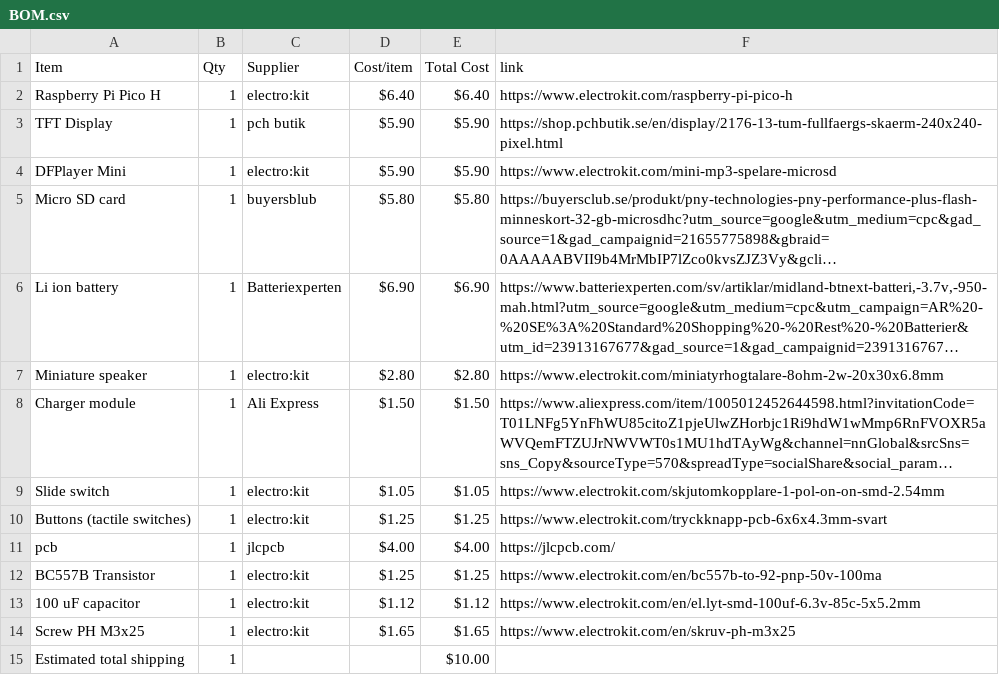
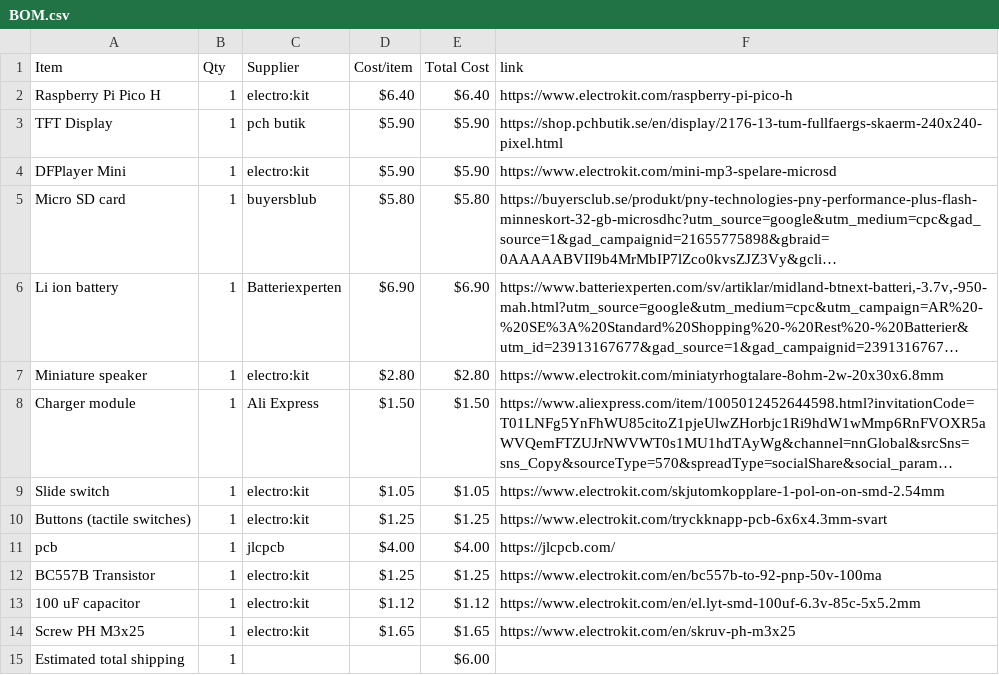
Before and after one commit to parv20250-dot/Nuntendo-Switchn-t-, a CSV file: BOM.csv, drawn as a sheet; long unchanged cells end in ….

Commit message:
Sync The nuntendo switchn't from Half Life

```diff
--- a/BOM.csv
+++ b/BOM.csv
@@ -14,2 +14,2 @@ BC557B Transistor,1,electro:kit,$1.25,$1.25,https://www.electrokit.com/en/bc557b
 Screw PH M3x25,1,electro:kit,$1.65,$1.65,https://www.electrokit.com/en/skruv-ph-m3x25
-Estimated total shipping,1,,,$10.00,
+Estimated total shipping,1,,,$6.00,
```
